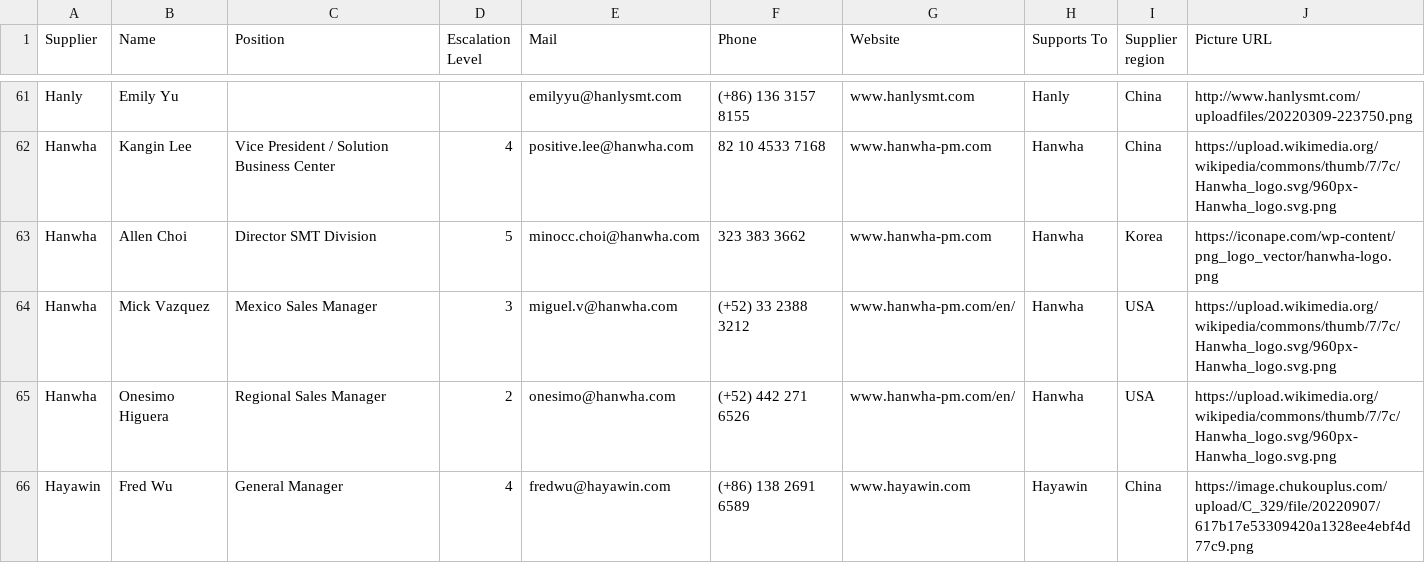
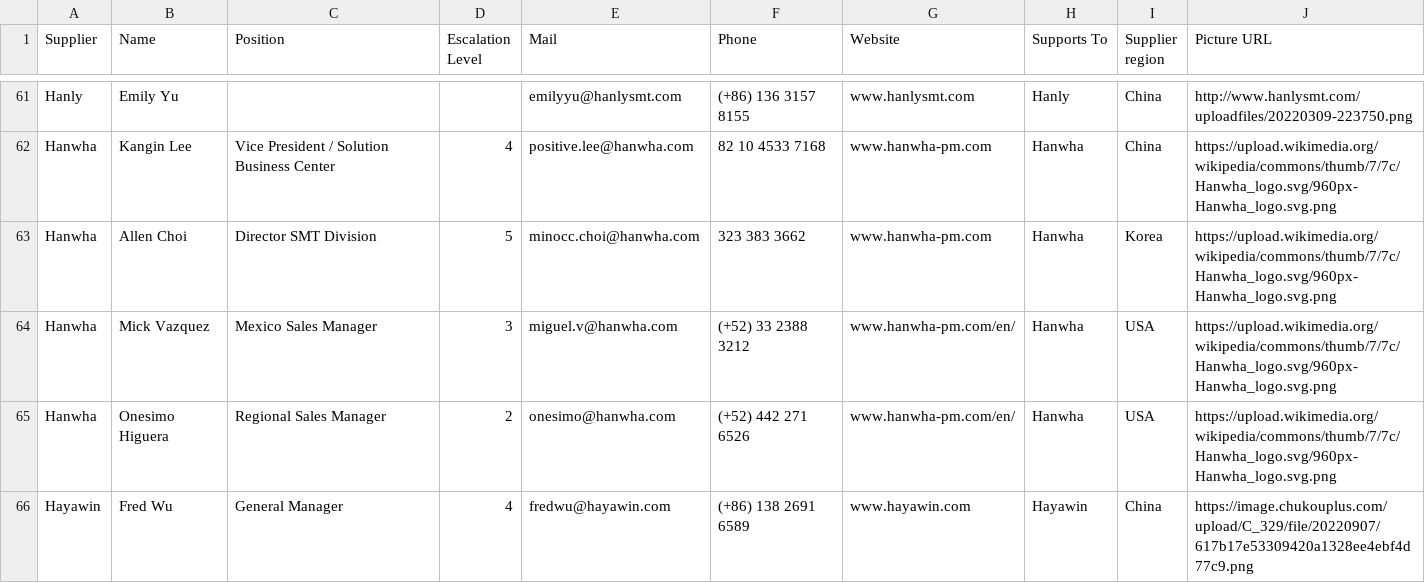
Before and after one commit to moi6k2/Directory, a CSV file: Base de datos.csv, drawn as a sheet; only a part is shown, gaps mark what is left out.

Commit message:
Update contacts from Directory

```diff
--- a/Base de datos.csv
+++ b/Base de datos.csv
@@ -62,3 +62,3 @@ Supplier,Name,Position,Escalation Level,Mail,Phone,Website,Supports To,Supplier
 "Hanwha","Kangin Lee","Vice President / Solution Business Center","4","positive.lee@hanwha.com","82 10 4533 7168","www.hanwha-pm.com","Hanwha","China","https://upload.wikimedia.org/wikipedia/commons/thumb/7/7c/Hanwha_logo.svg/960px-Hanwha_logo.svg.png"
-"Hanwha","Allen Choi","Director SMT Division","5","minocc.choi@hanwha.com","323 383 3662","www.hanwha-pm.com","Hanwha","Korea","https://iconape.com/wp-content/png_logo_vector/hanwha-logo.png"
+"Hanwha","Allen Choi","Director SMT Division","5","minocc.choi@hanwha.com","323 383 3662","www.hanwha-pm.com","Hanwha","Korea","https://upload.wikimedia.org/wikipedia/commons/thumb/7/7c/Hanwha_logo.svg/960px-Hanwha_logo.svg.png"
 "Hanwha","Mick Vazquez","Mexico Sales Manager","3","miguel.v@hanwha.com","(+52) 33 2388 3212","www.hanwha-pm.com/en/","Hanwha","USA","https://upload.wikimedia.org/wikipedia/commons/thumb/7/7c/Hanwha_logo.svg/960px-Hanwha_logo.svg.png"
```
